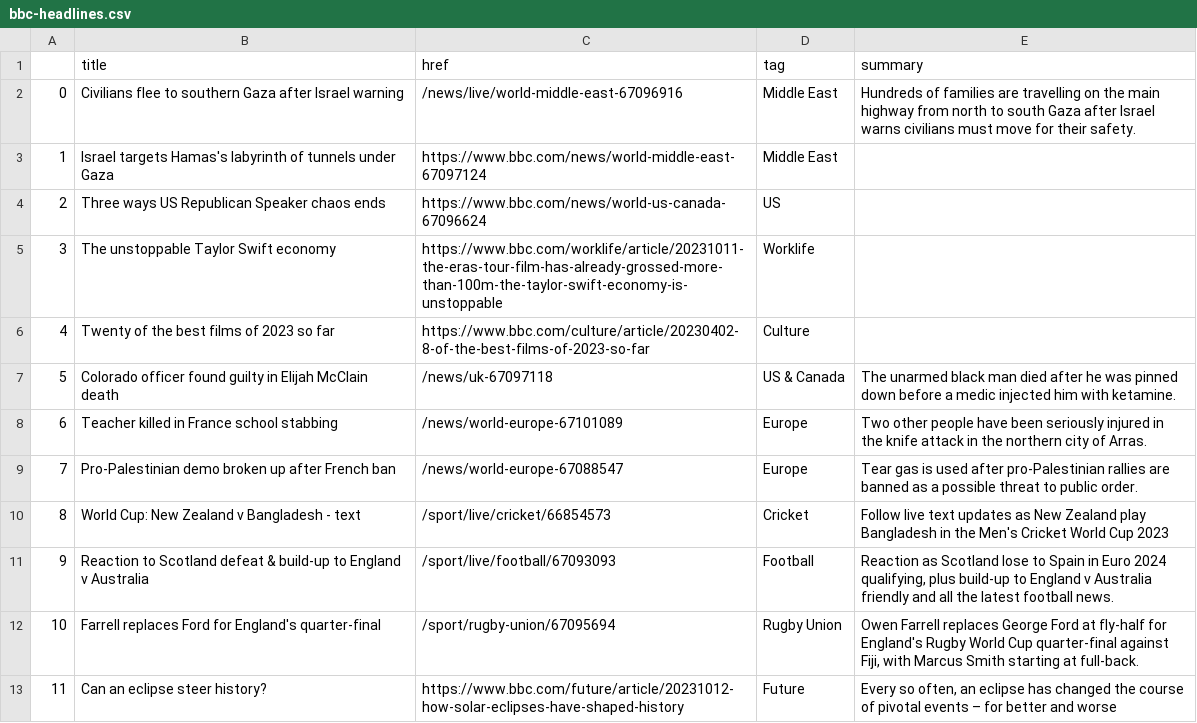
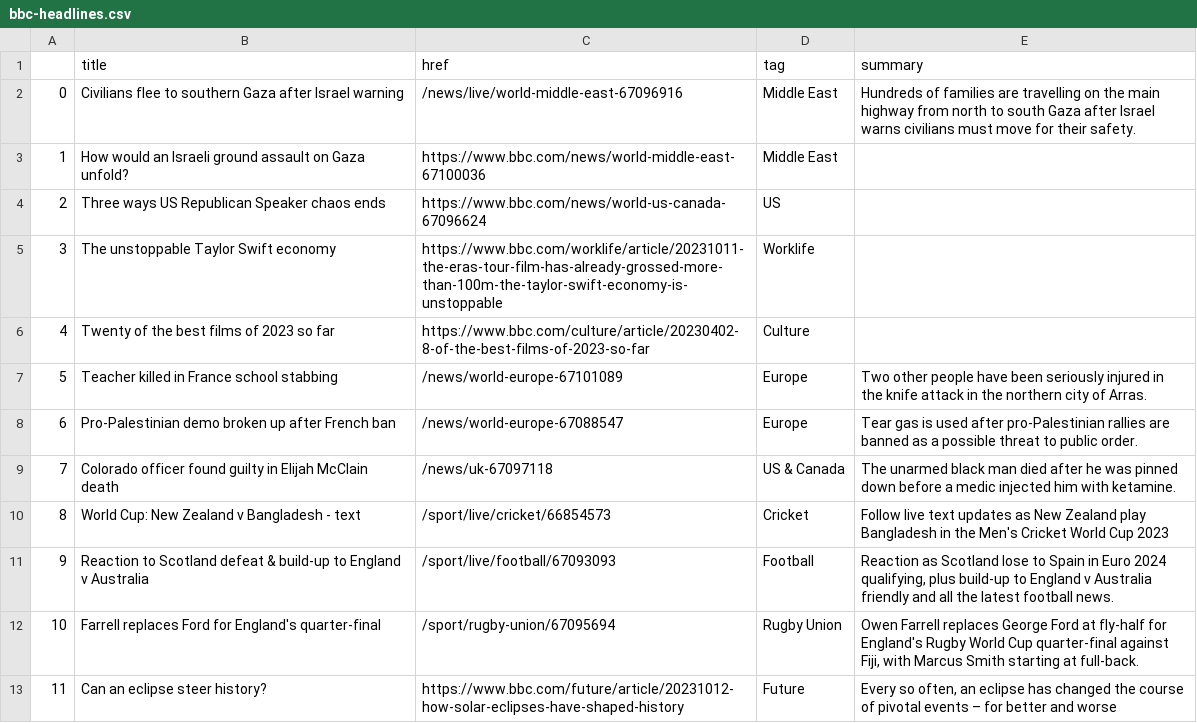
Before and after one commit to anastasiajourno/Automatic-scraper, a CSV file: bbc-headlines.csv, drawn as a sheet; only a part is shown; addresses are those after the commit; the diff names each change by its address in the sheet, - before the commit and + after, or states it on an @@ line.

```diff
--- a/bbc-headlines.csv
+++ b/bbc-headlines.csv
-B3 (title): Israel targets Hamas's labyrinth of tunnels under Gaza
+B3 (title): How would an Israeli ground assault on Gaza unfold?
-C3 (href): https://www.bbc.com/news/world-middle-east-67097124
+C3 (href): https://www.bbc.com/news/world-middle-east-67100036
@@ column A renumbered between rows 7 and 8 @@
@@ row 7 moved to row 9: 7 @@
```
